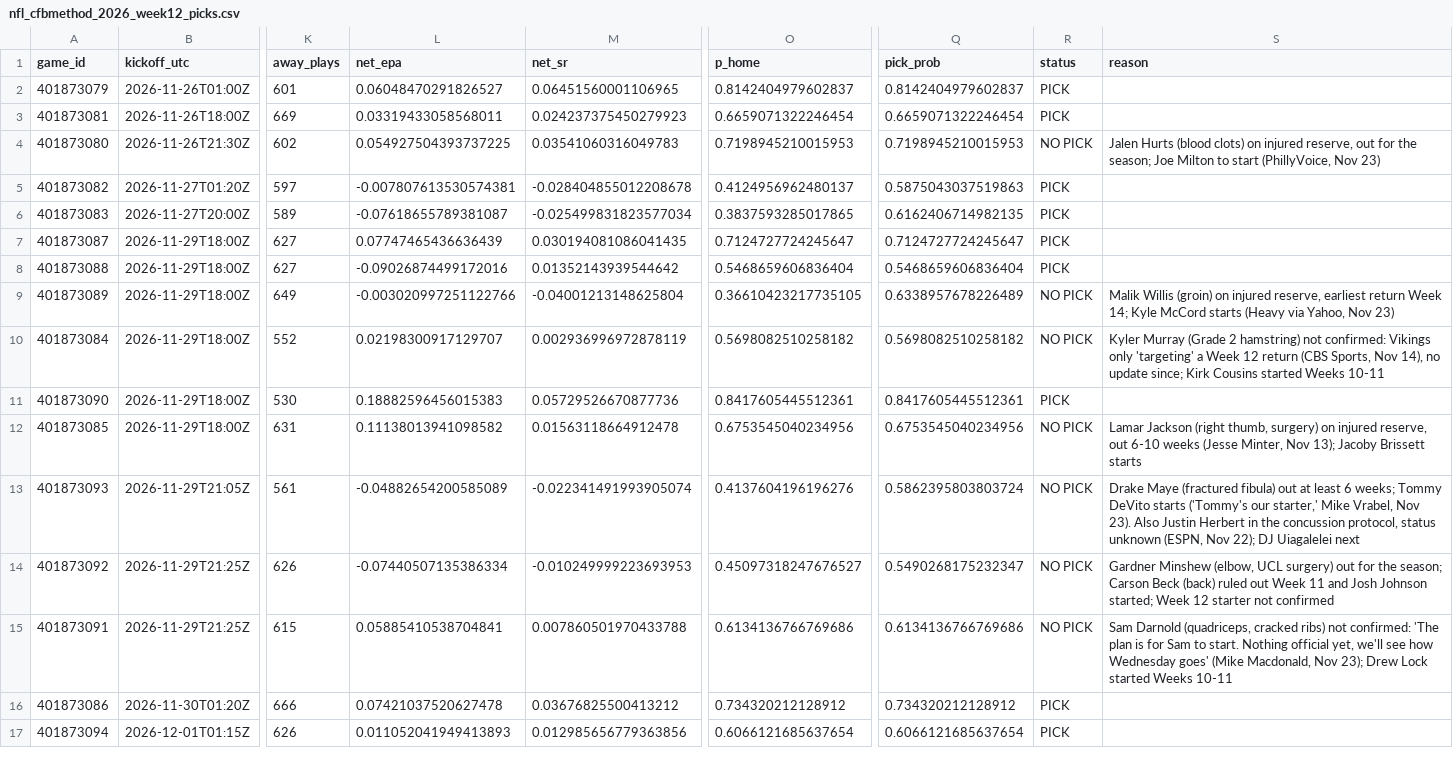
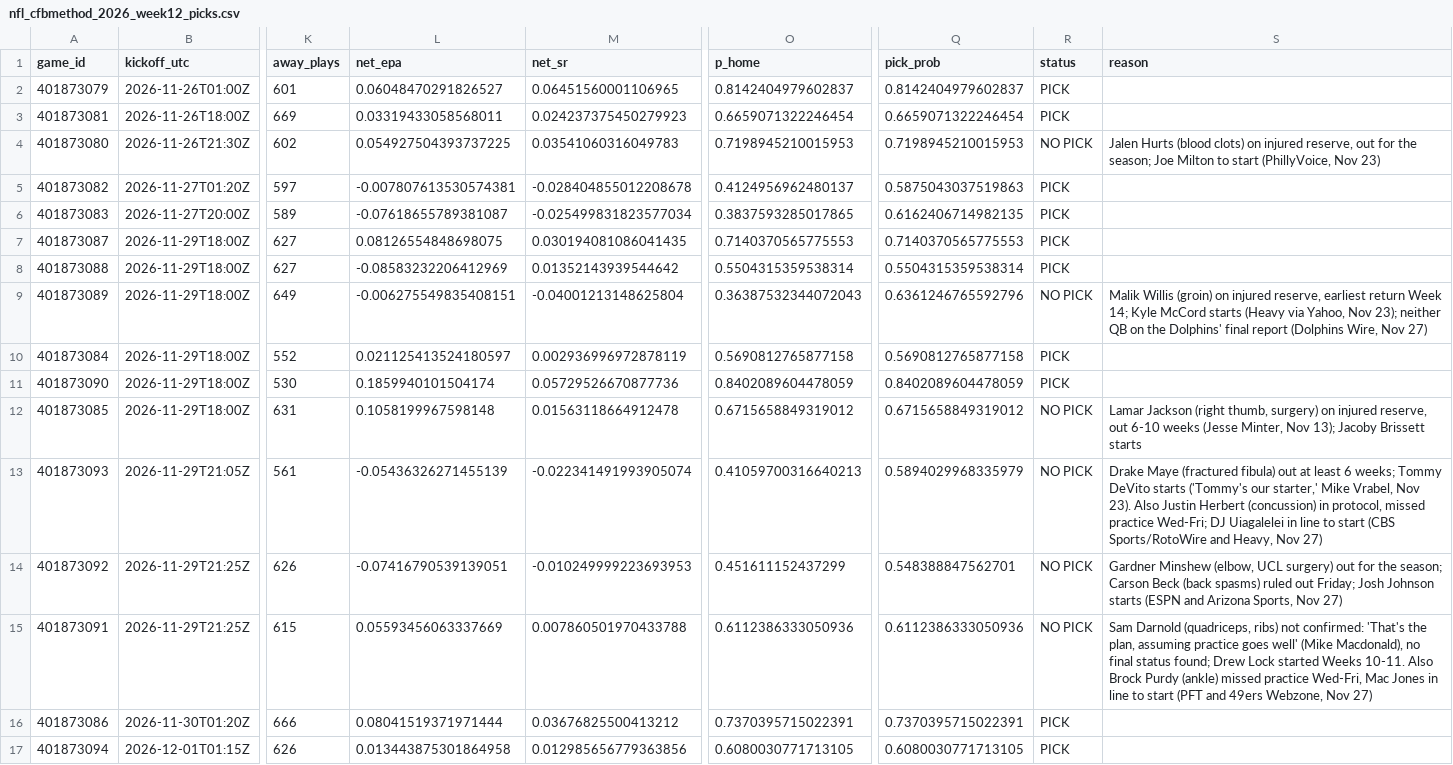
Before and after one commit to stardust1327/sports-engines, a CSV file: results/nfl_cfbmethod_2026_week12_picks.csv, drawn as a sheet; only a part is shown, gaps mark what is left out; the diff names each change by its address in the sheet, - before the commit and + after, or states it on an @@ line.

```diff
--- a/results/nfl_cfbmethod_2026_week12_picks.csv
+++ b/results/nfl_cfbmethod_2026_week12_picks.csv
-L7 (net_epa): 0.07747465436636439
+L7 (net_epa): 0.08126554848698075
-O7 (p_home): 0.7124727724245647
+O7 (p_home): 0.7140370565775553
-Q7 (pick_prob): 0.7124727724245647
+Q7 (pick_prob): 0.7140370565775553
-L8 (net_epa): -0.09026874499172016
+L8 (net_epa): -0.08583232206412969
-O8 (p_home): 0.5468659606836404
+O8 (p_home): 0.5504315359538314
-Q8 (pick_prob): 0.5468659606836404
+Q8 (pick_prob): 0.5504315359538314
-L9 (net_epa): -0.003020997251122766
+L9 (net_epa): -0.006275549835408151
-O9 (p_home): 0.36610423217735105
+O9 (p_home): 0.36387532344072043
-Q9 (pick_prob): 0.6338957678226489
+Q9 (pick_prob): 0.6361246765592796
-S9 (reason): …Yahoo, Nov 23)
+S9 (reason): …Yahoo, Nov 23); neither QB on the Dolphins' final report (Dolphins Wire, Nov 27)
-L10 (net_epa): 0.02198300917129707
+L10 (net_epa): 0.021125413524180597
-O10 (p_home): 0.5698082510258182
+O10 (p_home): 0.5690812765877158
-Q10 (pick_prob): 0.5698082510258182
+Q10 (pick_prob): 0.5690812765877158
-R10 (status): NO PICK
+R10 (status): PICK
-S10 (reason): Kyler Murray (Grade 2 hamstring) not confirmed: Vikings only 'targeting' a Week 12 return (CBS Sports, Nov 14), no update since; Kirk Cousins started Weeks 10-11
+S10 (reason): (empty)
-L11 (net_epa): 0.18882596456015383
+L11 (net_epa): 0.1859940101504174
-O11 (p_home): 0.8417605445512361
+O11 (p_home): 0.8402089604478059
-Q11 (pick_prob): 0.8417605445512361
+Q11 (pick_prob): 0.8402089604478059
-L12 (net_epa): 0.11138013941098582
+L12 (net_epa): 0.1058199967598148
-O12 (p_home): 0.6753545040234956
+O12 (p_home): 0.6715658849319012
-Q12 (pick_prob): 0.6753545040234956
+Q12 (pick_prob): 0.6715658849319012
-L13 (net_epa): -0.04882654200585089
+L13 (net_epa): -0.05436326271455139
-O13 (p_home): 0.4137604196196276
+O13 (p_home): 0.41059700316640213
-Q13 (pick_prob): 0.5862395803803724
+Q13 (pick_prob): 0.5894029968335979
-S13 (reason): …Justin Herbert in the concussion protocol, status unknown (ESPN, Nov 22); DJ Uiagalelei next
+S13 (reason): …Justin Herbert (concussion) in protocol, missed practice Wed-Fri; DJ Uiagalelei in line to start (CBS Sports/RotoWire and Heavy, Nov 27)
-L14 (net_epa): -0.07440507135386334
+L14 (net_epa): -0.07416790539139051
-O14 (p_home): 0.45097318247676527
+O14 (p_home): 0.451611152437299
-Q14 (pick_prob): 0.5490268175232347
+Q14 (pick_prob): 0.548388847562701
-S14 (reason): …Carson Beck (back) ruled out Week 11 and Josh Johnson started; Week 12 starter not confirmed
+S14 (reason): …Carson Beck (back spasms) ruled out Friday; Josh Johnson starts (ESPN and Arizona Sports, Nov 27)
-L15 (net_epa): 0.05885410538704841
+L15 (net_epa): 0.05593456063337669
-O15 (p_home): 0.6134136766769686
+O15 (p_home): 0.6112386333050936
-Q15 (pick_prob): 0.6134136766769686
+Q15 (pick_prob): 0.6112386333050936
-S15 (reason): …Darnold (quadriceps, cracked ribs) not confirmed: 'The plan is for Sam to start. Nothing official yet, we'll see how Wednesday goes' (Mike Macdonald, Nov 23); Drew Lock started Weeks 10-11
+S15 (reason): …Darnold (quadriceps, ribs) not confirmed: 'That's the plan, assuming practice goes well' (Mike Macdonald), no final status found; Drew Lock started Weeks 10-11. Also Brock Purdy (ankle) missed practice Wed-Fri, Mac Jones in line to start (PFT and 49ers Webzone, Nov 27)
-L16 (net_epa): 0.07421037520627478
+L16 (net_epa): 0.08041519371971444
-O16 (p_home): 0.734320212128912
+O16 (p_home): 0.7370395715022391
-Q16 (pick_prob): 0.734320212128912
+Q16 (pick_prob): 0.7370395715022391
-L17 (net_epa): 0.011052041949413893
+L17 (net_epa): 0.013443875301864958
-O17 (p_home): 0.6066121685637654
+O17 (p_home): 0.6080030771713105
-Q17 (pick_prob): 0.6066121685637654
+Q17 (pick_prob): 0.6080030771713105
```
Also changed, not shown: results/cfb_2026-11-27_picks.csv, results/prompt_cfb_2026-11-27_picks.csv, 3 other files.
